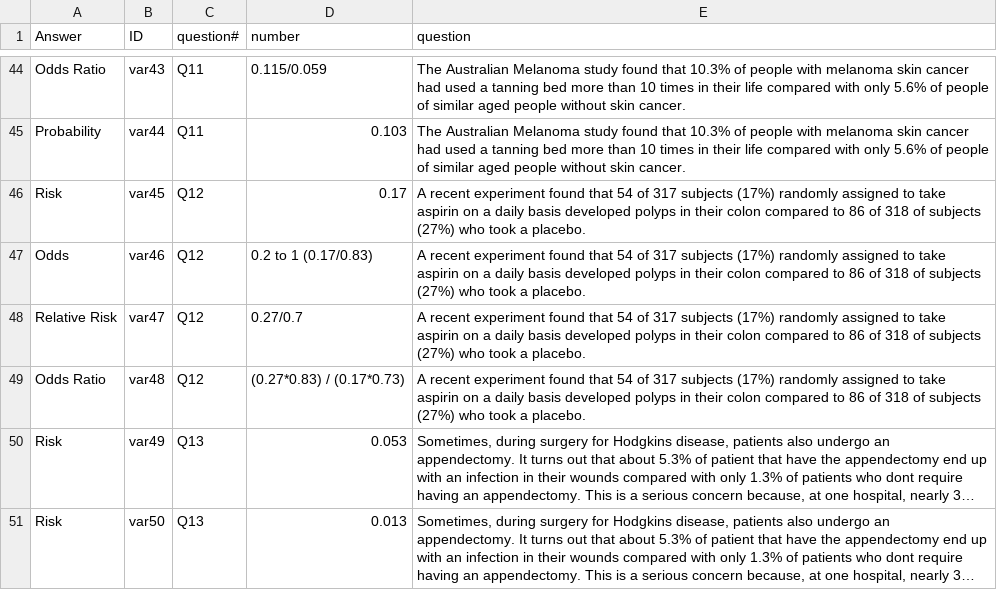
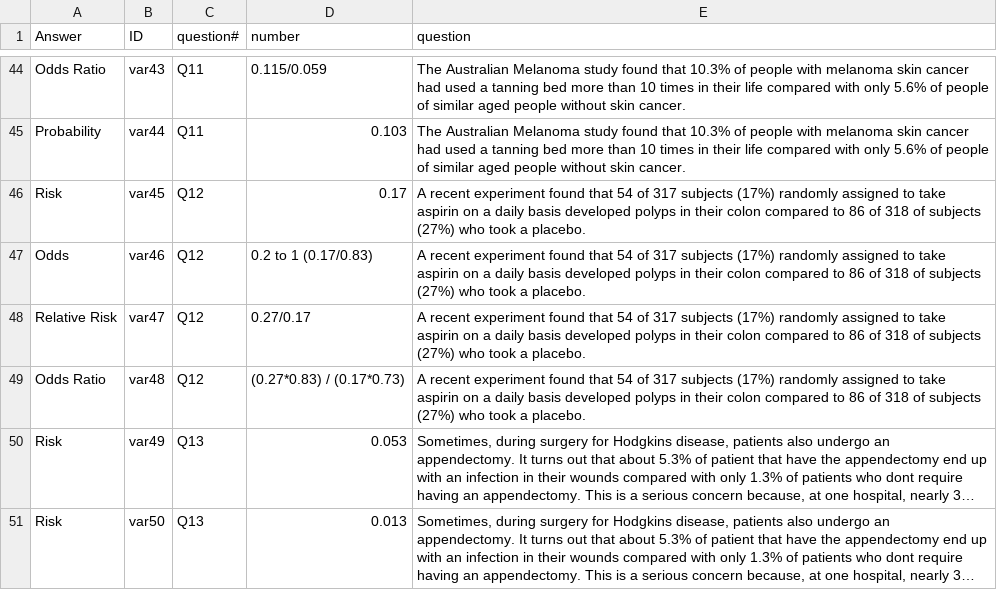
Before and after one commit to EducationShinyAppTeam/Measures_of_Association, a CSV file: questionbank.csv, drawn as a sheet; only a part is shown, gaps mark what is left out; long unchanged cells end in ….

Commit message:
Update questionbank.csv

```diff
--- a/questionbank.csv
+++ b/questionbank.csv
@@ -47,3 +47,3 @@ Risk,var45,Q12,0.17,A recent experiment found that 54 of 317 subjects (17%) rand
 Odds,var46,Q12,0.2 to 1 (0.17/0.83),A recent experiment found that 54 of 317 subjects (17%) randomly assigned to take aspirin on a daily basis developed polyps in their colon compared to 86 of 318 of subjects (27%) who took a placebo.
-Relative Risk,var47,Q12,0.27/0.7,A recent experiment found that 54 of 317 subjects (17%) randomly assigned to take aspirin on a daily basis developed polyps in their colon compared to 86 of 318 of subjects (27%) who took a placebo.
+Relative Risk,var47,Q12,0.27/0.17,A recent experiment found that 54 of 317 subjects (17%) randomly assigned to take aspirin on a daily basis developed polyps in their colon compared to 86 of 318 of subjects (27%) who took a placebo.
 Odds Ratio,var48,Q12,(0.27*0.83) / (0.17*0.73),A recent experiment found that 54 of 317 subjects (17%) randomly assigned to take aspirin on a daily basis developed polyps in their colon compared to 86 of 318 of subjects (27%) who took a placebo.
```
